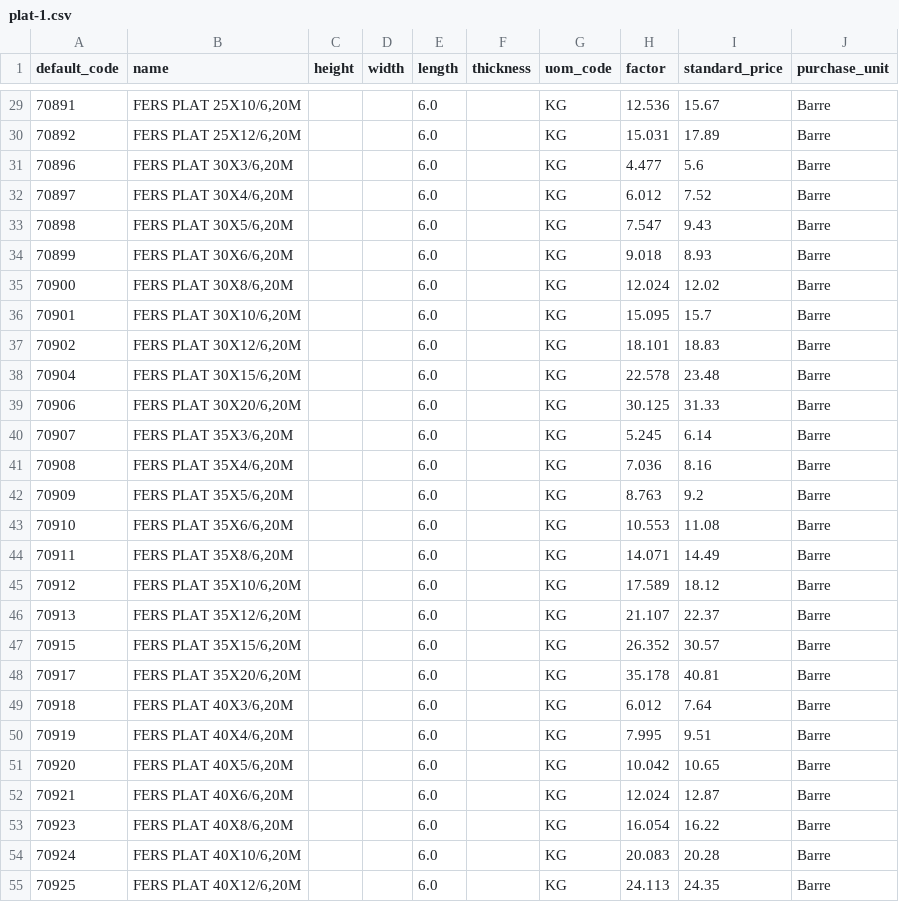
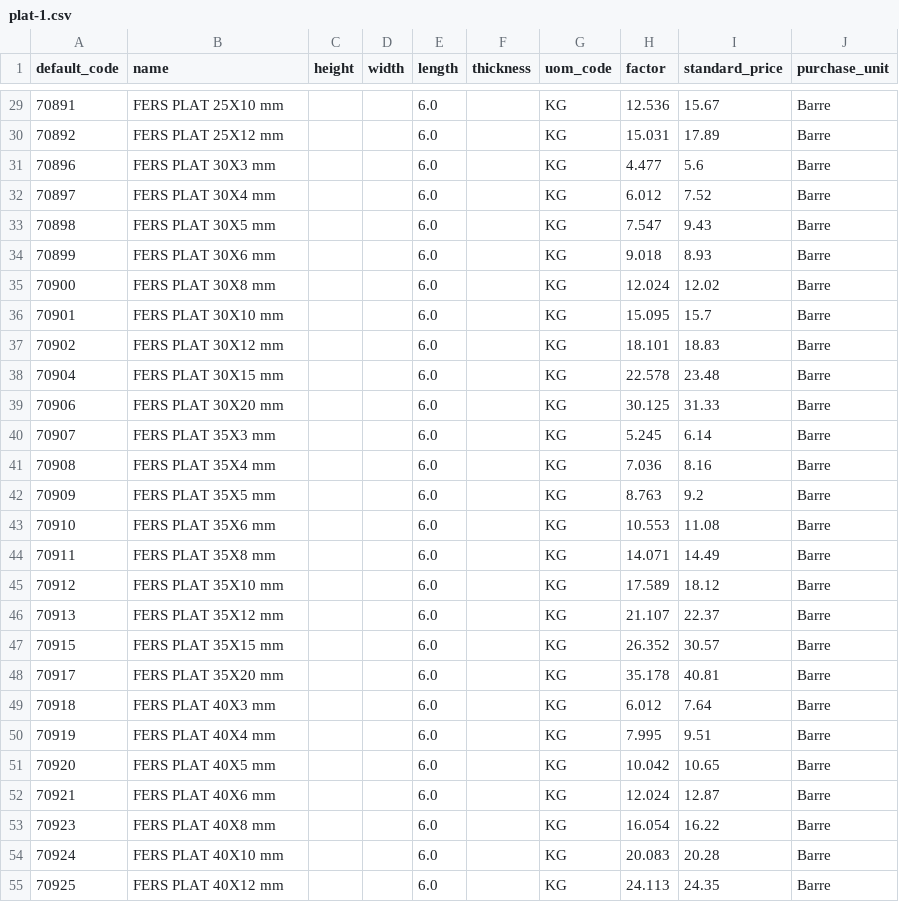
Before and after one commit to Metallerie/odoo18, a CSV file: csv/plat-1.csv, drawn as a sheet; only a part is shown, gaps mark what is left out; the diff covers the shown part only.

Commit message:
Convert FERS PLAT dimensions to millimeters
Updated dimensions from inches to millimeters for various FERS PLAT entries in the CSV file.

```diff
--- a/csv/plat-1.csv
+++ b/csv/plat-1.csv
@@ -29,27 +29,27 @@ default_code,name,height,width,length,thickness,uom_code,factor,standard_price,p
-70891,"FERS PLAT 25X10/6,20M",,,6.0,,KG,12.536,15.67,Barre
-70892,"FERS PLAT 25X12/6,20M",,,6.0,,KG,15.031,17.89,Barre
-70896,"FERS PLAT 30X3/6,20M",,,6.0,,KG,4.477,5.6,Barre
-70897,"FERS PLAT 30X4/6,20M",,,6.0,,KG,6.012,7.52,Barre
-70898,"FERS PLAT 30X5/6,20M",,,6.0,,KG,7.547,9.43,Barre
-70899,"FERS PLAT 30X6/6,20M",,,6.0,,KG,9.018,8.93,Barre
-70900,"FERS PLAT 30X8/6,20M",,,6.0,,KG,12.024,12.02,Barre
-70901,"FERS PLAT 30X10/6,20M",,,6.0,,KG,15.095,15.7,Barre
-70902,"FERS PLAT 30X12/6,20M",,,6.0,,KG,18.101,18.83,Barre
-70904,"FERS PLAT 30X15/6,20M",,,6.0,,KG,22.578,23.48,Barre
-70906,"FERS PLAT 30X20/6,20M",,,6.0,,KG,30.125,31.33,Barre
-70907,"FERS PLAT 35X3/6,20M",,,6.0,,KG,5.245,6.14,Barre
-70908,"FERS PLAT 35X4/6,20M",,,6.0,,KG,7.036,8.16,Barre
-70909,"FERS PLAT 35X5/6,20M",,,6.0,,KG,8.763,9.2,Barre
-70910,"FERS PLAT 35X6/6,20M",,,6.0,,KG,10.553,11.08,Barre
-70911,"FERS PLAT 35X8/6,20M",,,6.0,,KG,14.071,14.49,Barre
-70912,"FERS PLAT 35X10/6,20M",,,6.0,,KG,17.589,18.12,Barre
-70913,"FERS PLAT 35X12/6,20M",,,6.0,,KG,21.107,22.37,Barre
-70915,"FERS PLAT 35X15/6,20M",,,6.0,,KG,26.352,30.57,Barre
-70917,"FERS PLAT 35X20/6,20M",,,6.0,,KG,35.178,40.81,Barre
-70918,"FERS PLAT 40X3/6,20M",,,6.0,,KG,6.012,7.64,Barre
-70919,"FERS PLAT 40X4/6,20M",,,6.0,,KG,7.995,9.51,Barre
-70920,"FERS PLAT 40X5/6,20M",,,6.0,,KG,10.042,10.65,Barre
-70921,"FERS PLAT 40X6/6,20M",,,6.0,,KG,12.024,12.87,Barre
-70923,"FERS PLAT 40X8/6,20M",,,6.0,,KG,16.054,16.22,Barre
-70924,"FERS PLAT 40X10/6,20M",,,6.0,,KG,20.083,20.28,Barre
-70925,"FERS PLAT 40X12/6,20M",,,6.0,,KG,24.113,24.35,Barre
+70891,"FERS PLAT 25X10 mm",,,6.0,,KG,12.536,15.67,Barre
+70892,"FERS PLAT 25X12 mm",,,6.0,,KG,15.031,17.89,Barre
+70896,"FERS PLAT 30X3 mm",,,6.0,,KG,4.477,5.6,Barre
+70897,"FERS PLAT 30X4 mm",,,6.0,,KG,6.012,7.52,Barre
+70898,"FERS PLAT 30X5 mm",,,6.0,,KG,7.547,9.43,Barre
+70899,"FERS PLAT 30X6 mm",,,6.0,,KG,9.018,8.93,Barre
+70900,"FERS PLAT 30X8 mm",,,6.0,,KG,12.024,12.02,Barre
+70901,"FERS PLAT 30X10 mm",,,6.0,,KG,15.095,15.7,Barre
+70902,"FERS PLAT 30X12 mm",,,6.0,,KG,18.101,18.83,Barre
+70904,"FERS PLAT 30X15 mm",,,6.0,,KG,22.578,23.48,Barre
+70906,"FERS PLAT 30X20 mm",,,6.0,,KG,30.125,31.33,Barre
+70907,"FERS PLAT 35X3 mm",,,6.0,,KG,5.245,6.14,Barre
+70908,"FERS PLAT 35X4 mm",,,6.0,,KG,7.036,8.16,Barre
+70909,"FERS PLAT 35X5 mm",,,6.0,,KG,8.763,9.2,Barre
+70910,"FERS PLAT 35X6 mm",,,6.0,,KG,10.553,11.08,Barre
+70911,"FERS PLAT 35X8 mm",,,6.0,,KG,14.071,14.49,Barre
+70912,"FERS PLAT 35X10 mm",,,6.0,,KG,17.589,18.12,Barre
+70913,"FERS PLAT 35X12 mm",,,6.0,,KG,21.107,22.37,Barre
+70915,"FERS PLAT 35X15 mm",,,6.0,,KG,26.352,30.57,Barre
+70917,"FERS PLAT 35X20 mm",,,6.0,,KG,35.178,40.81,Barre
+70918,"FERS PLAT 40X3 mm",,,6.0,,KG,6.012,7.64,Barre
+70919,"FERS PLAT 40X4 mm",,,6.0,,KG,7.995,9.51,Barre
+70920,"FERS PLAT 40X5 mm",,,6.0,,KG,10.042,10.65,Barre
+70921,"FERS PLAT 40X6 mm",,,6.0,,KG,12.024,12.87,Barre
+70923,"FERS PLAT 40X8 mm",,,6.0,,KG,16.054,16.22,Barre
+70924,"FERS PLAT 40X10 mm",,,6.0,,KG,20.083,20.28,Barre
+70925,"FERS PLAT 40X12 mm",,,6.0,,KG,24.113,24.35,Barre
```
Also changed, not shown: 106 edited cells elsewhere in this file.
